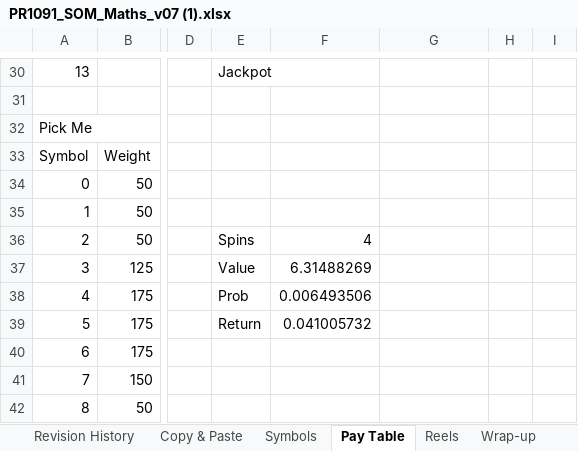
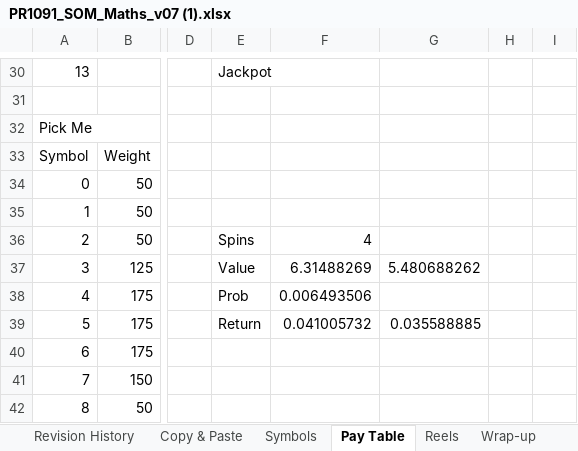
Before and after one commit to Christhomas17/Adjacent-Hive-Shape-Slot-Game, an Excel workbook: PR1091_SOM_Maths_v07 (1).xlsx, sheet Pay Table, drawn as a sheet; only a part is shown, gaps mark what is left out; values as stored, in another font and other column widths than the file's, no borders; the diff names each change by its address in the sheet, - before the commit and + after, or states it on an @@ line.

```diff
--- a/PR1091_SOM_Maths_v07 (1).xlsx (sheet Pay Table)
+++ b/PR1091_SOM_Maths_v07 (1).xlsx (sheet Pay Table)
-G37: (empty)
+G37: 5.480688262
-G39: (empty)
+G39: 0.035588885
```
Also changed, not shown: sheet Pick Me All, sheet Reelset 5, 11 other files.
